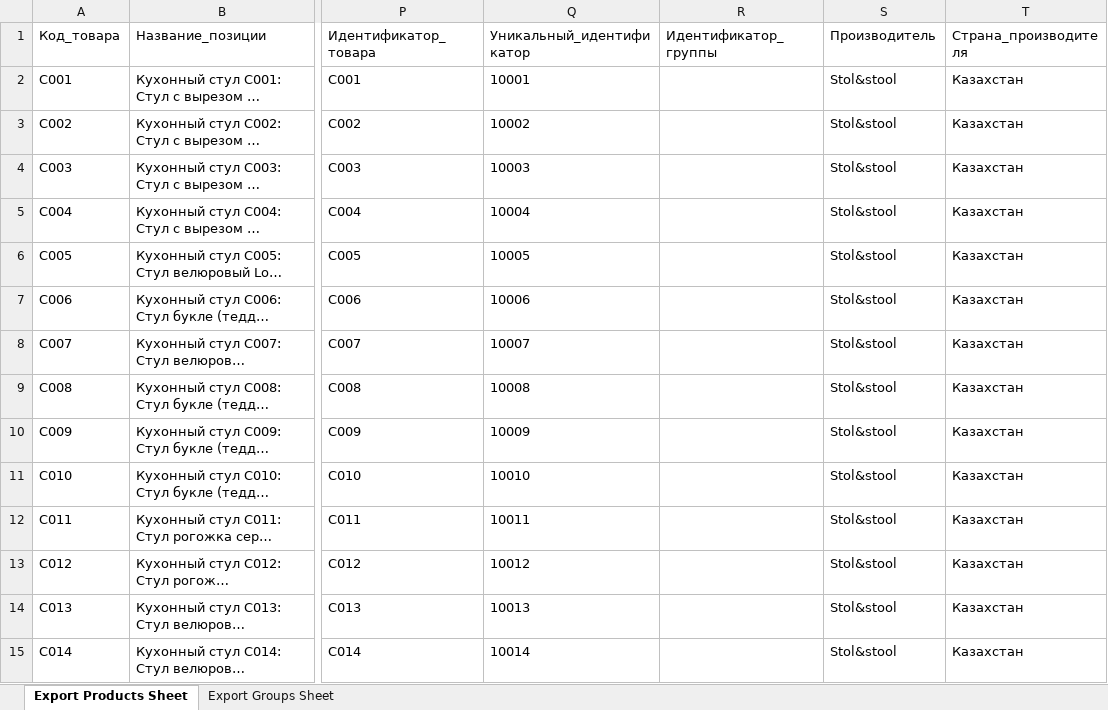
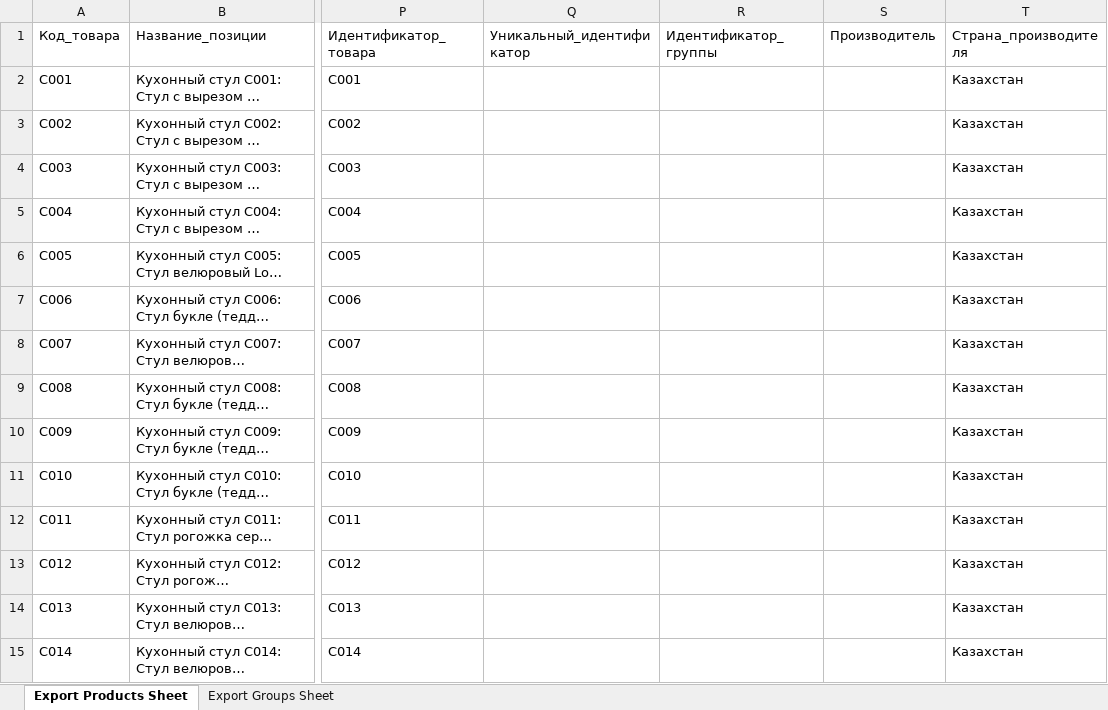
Before and after one commit to rasulkaraganda2024/kz-b2b-satu-10k-feed, an Excel workbook: feeds/satu_ONLY_528_MEBEL_STOL_STUL_FIXED.xlsx, sheet Export Products Sheet, drawn as a sheet; only a part is shown, gaps mark what is left out; long unchanged cells end in …; values as stored, in another font and other column widths than the file's, no borders; the diff covers the shown part only; the diff names each change by its address in the sheet, - before the commit and + after, or states it on an @@ line.

```diff
--- a/feeds/satu_ONLY_528_MEBEL_STOL_STUL_FIXED.xlsx (sheet Export Products Sheet)
+++ b/feeds/satu_ONLY_528_MEBEL_STOL_STUL_FIXED.xlsx (sheet Export Products Sheet)
-Q2 (Уникальный_идентификатор): 10001
+Q2 (Уникальный_идентификатор): (empty)
-S2:S15 (Производитель): Stol&stool
+S2:S15 (Производитель): (empty)
-Q3 (Уникальный_идентификатор): 10002
+Q3 (Уникальный_идентификатор): (empty)
-Q4 (Уникальный_идентификатор): 10003
+Q4 (Уникальный_идентификатор): (empty)
-Q5 (Уникальный_идентификатор): 10004
+Q5 (Уникальный_идентификатор): (empty)
-Q6 (Уникальный_идентификатор): 10005
+Q6 (Уникальный_идентификатор): (empty)
-Q7 (Уникальный_идентификатор): 10006
+Q7 (Уникальный_идентификатор): (empty)
-Q8 (Уникальный_идентификатор): 10007
+Q8 (Уникальный_идентификатор): (empty)
-Q9 (Уникальный_идентификатор): 10008
+Q9 (Уникальный_идентификатор): (empty)
-Q10 (Уникальный_идентификатор): 10009
+Q10 (Уникальный_идентификатор): (empty)
-Q11 (Уникальный_идентификатор): 10010
+Q11 (Уникальный_идентификатор): (empty)
-Q12 (Уникальный_идентификатор): 10011
+Q12 (Уникальный_идентификатор): (empty)
-Q13 (Уникальный_идентификатор): 10012
+Q13 (Уникальный_идентификатор): (empty)
-Q14 (Уникальный_идентификатор): 10013
+Q14 (Уникальный_идентификатор): (empty)
-Q15 (Уникальный_идентификатор): 10014
+Q15 (Уникальный_идентификатор): (empty)
```
Also changed, not shown: 1358 edited cells elsewhere in this sheet, sheet Export Groups Sheet, feeds/satu_240_super_united_clusters.xlsx, feeds/satu_MASTER_528_MEBEL_PLUS_240_B2B.xlsx, 2 other files.
